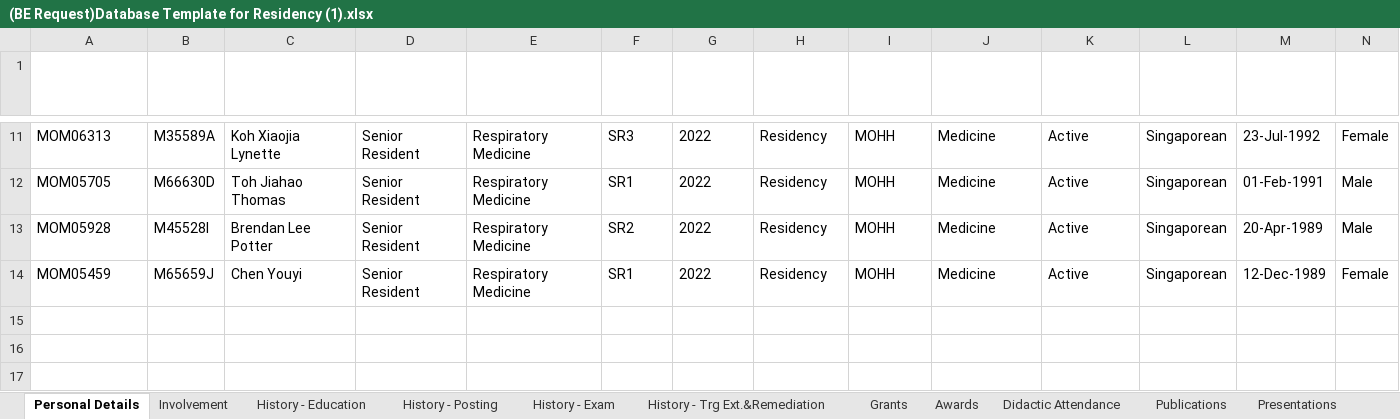
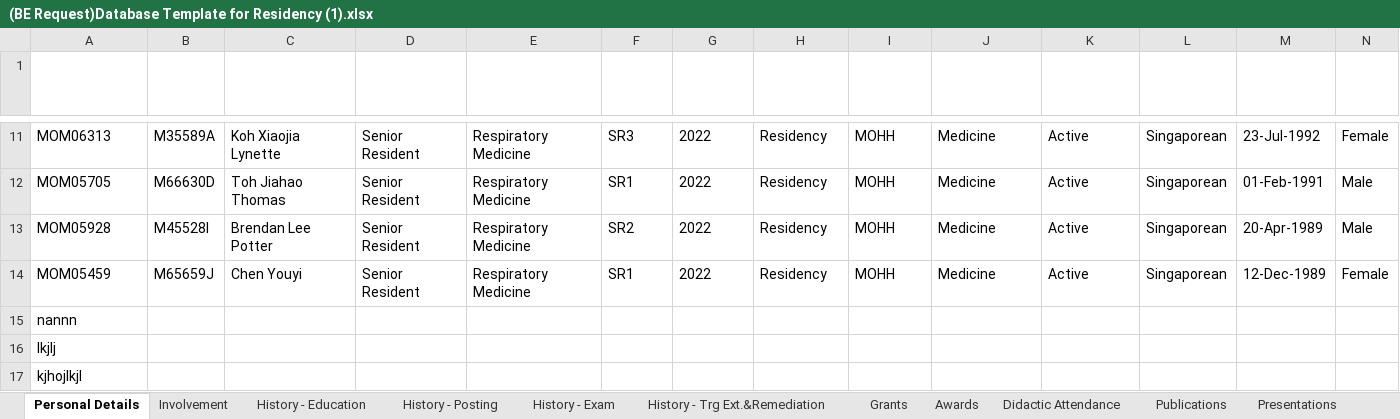
Before and after one commit to maars202/FYP-GoodHealth, an Excel workbook: (BE Request)Database Template for Residency (1).xlsx, sheet Personal Details, drawn as a sheet; only a part is shown, gaps mark what is left out; values as stored, in another font and other column widths than the file's, no borders; table styles not drawn; rows hold the shown columns only; the diff names each change by its address in the sheet, - before the commit and + after, or states it on an @@ line.

```diff
--- a/(BE Request)Database Template for Residency (1).xlsx (sheet Personal Details)
+++ b/(BE Request)Database Template for Residency (1).xlsx (sheet Personal Details)
+row 15: nannn
+row 16: lkjlj
+row 17: kjhojlkjl
```
Also changed, not shown: 7 other files.
